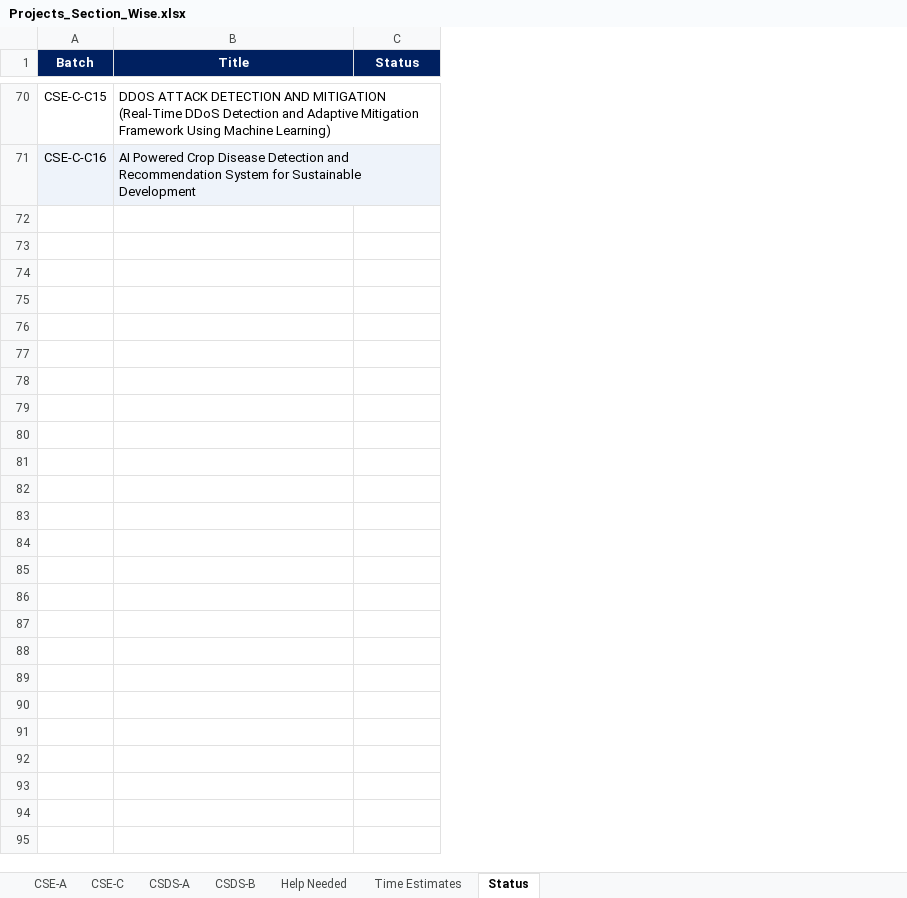
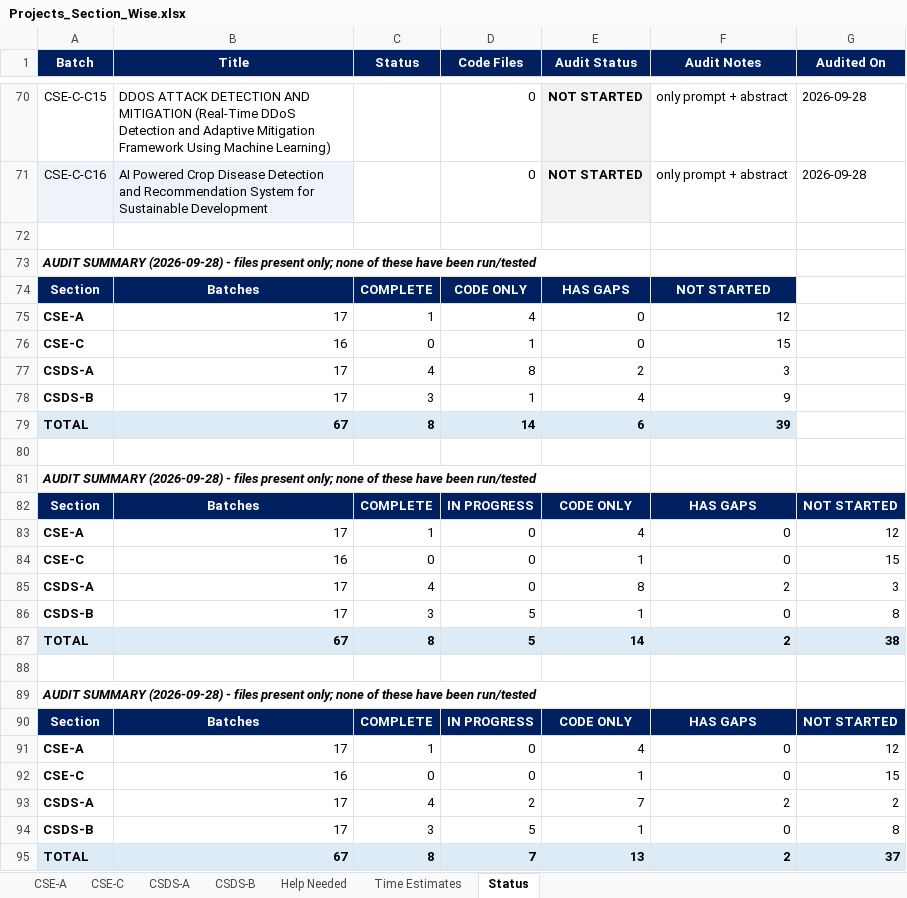
Before and after one commit to madhava-smartgrowInfotech/Btech-Projects, an Excel workbook: Projects_Section_Wise.xlsx, sheet Status, drawn as a sheet; only a part is shown, gaps mark what is left out; values as stored, in another font and other column widths than the file's, no borders; the diff names each change by its address in the sheet, - before the commit and + after, or states it on an @@ line.

Commit message:
Update project status sheet

```diff
--- a/Projects_Section_Wise.xlsx (sheet Status)
+++ b/Projects_Section_Wise.xlsx (sheet Status)
+column D (Code Files), rows 70-71: 0 | 0
+column E (Audit Status), rows 70-71: NOT STARTED | NOT STARTED
+column F (Audit Notes), rows 70-71: only prompt + abstract | only prompt + abstract
+column G (Audited On), rows 70-71: 2026-09-28 | 2026-09-28
+row 72: (empty)
+row 73: AUDIT SUMMARY (2026-09-28) - files present only; none of these have been run/tested
+row 74: Section | Batches | COMPLETE | CODE ONLY | HAS GAPS | NOT STARTED
+row 75: CSE-A | 17 | 1 | 4 | 0 | 12
+row 76: CSE-C | 16 | 0 | 1 | 0 | 15
+row 77: CSDS-A | 17 | 4 | 8 | 2 | 3
+row 78: CSDS-B | 17 | 3 | 1 | 4 | 9
+row 79: TOTAL | 67 | 8 | 14 | 6 | 39
+row 80: (empty)
+row 81: AUDIT SUMMARY (2026-09-28) - files present only; none of these have been run/tested
+row 82: Section | Batches | COMPLETE | IN PROGRESS | CODE ONLY | HAS GAPS | NOT STARTED
+row 83: CSE-A | 17 | 1 | 0 | 4 | 0 | 12
+row 84: CSE-C | 16 | 0 | 0 | 1 | 0 | 15
+row 85: CSDS-A | 17 | 4 | 0 | 8 | 2 | 3
+row 86: CSDS-B | 17 | 3 | 5 | 1 | 0 | 8
+row 87: TOTAL | 67 | 8 | 5 | 14 | 2 | 38
+row 88: (empty)
+row 89: AUDIT SUMMARY (2026-09-28) - files present only; none of these have been run/tested
+row 90: Section | Batches | COMPLETE | IN PROGRESS | CODE ONLY | HAS GAPS | NOT STARTED
+row 91: CSE-A | 17 | 1 | 0 | 4 | 0 | 12
+row 92: CSE-C | 16 | 0 | 0 | 1 | 0 | 15
+row 93: CSDS-A | 17 | 4 | 2 | 7 | 2 | 2
+row 94: CSDS-B | 17 | 3 | 5 | 1 | 0 | 8
+row 95: TOTAL | 67 | 8 | 7 | 13 | 2 | 37
```
Also changed, not shown: sheet Help Needed.
